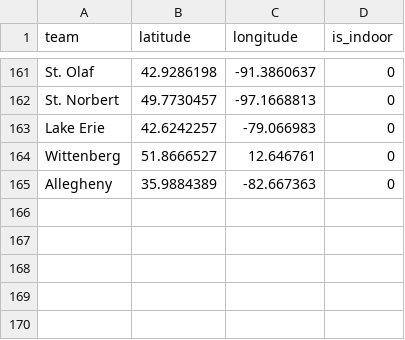
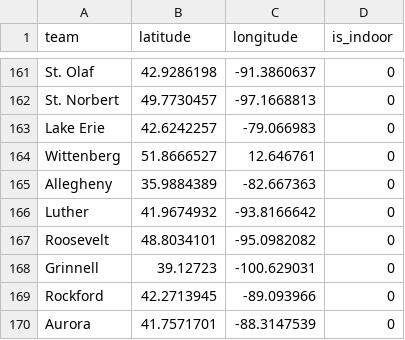
Before and after one commit to mostgood1/NCAAF-Predictions, a CSV file: data/team_locations.csv, drawn as a sheet; only a part is shown, gaps mark what is left out; the diff names each change by its address in the sheet, - before the commit and + after, or states it on an @@ line.

```diff
--- a/data/team_locations.csv
+++ b/data/team_locations.csv
+row 166: Luther | 41.9674932 | -93.8166642 | 0
+row 167: Roosevelt | 48.8034101 | -95.0982082 | 0
+row 168: Grinnell | 39.12723 | -100.629031 | 0
+row 169: Rockford | 42.2713945 | -89.093966 | 0
+row 170: Aurora | 41.7571701 | -88.3147539 | 0
```
Also changed, not shown: 8 other files.
